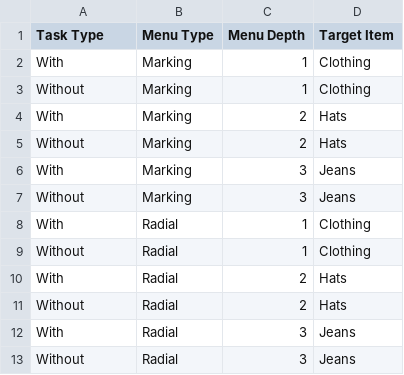
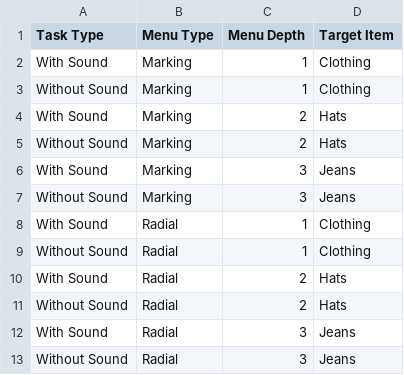
Before and after one commit to hsumyatwin/HCIAssignment1Ans1, a CSV file: data/experiments.csv, drawn as a sheet.

Commit message:
Update experiments.csv

```diff
--- a/data/experiments.csv
+++ b/data/experiments.csv
@@ -1,13 +1,13 @@
 Task Type,Menu Type,Menu Depth,Target Item
-With,Marking,1,Clothing
-Without,Marking,1,Clothing
-With,Marking,2,Hats
-Without,Marking,2,Hats
-With,Marking,3,Jeans
-Without,Marking,3,Jeans
-With,Radial,1,Clothing
-Without,Radial,1,Clothing
-With,Radial,2,Hats
-Without,Radial,2,Hats
-With,Radial,3,Jeans
-Without,Radial,3,Jeans
+With Sound,Marking,1,Clothing
+Without Sound,Marking,1,Clothing
+With Sound,Marking,2,Hats
+Without Sound,Marking,2,Hats
+With Sound,Marking,3,Jeans
+Without Sound,Marking,3,Jeans
+With Sound,Radial,1,Clothing
+Without Sound,Radial,1,Clothing
+With Sound,Radial,2,Hats
+Without Sound,Radial,2,Hats
+With Sound,Radial,3,Jeans
+Without Sound,Radial,3,Jeans
```
